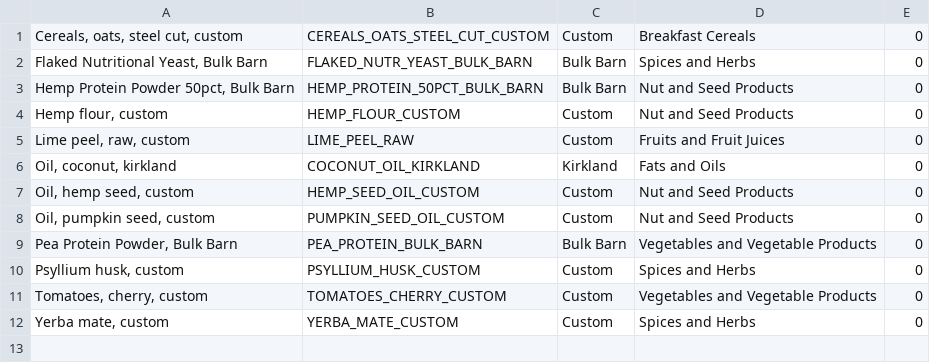
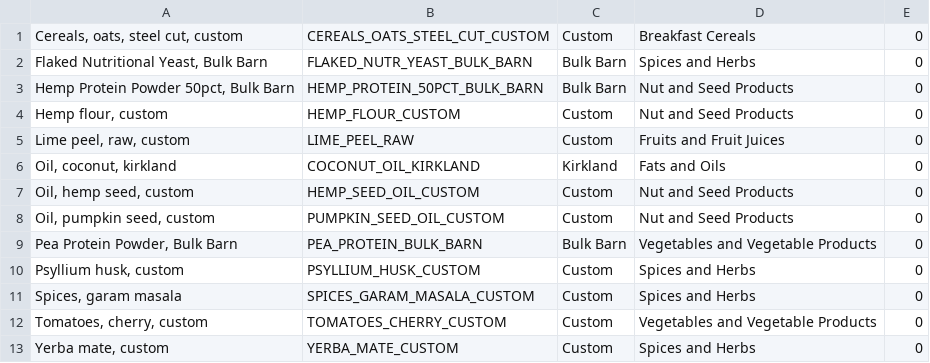
Before and after one commit to mmikitka/usdanutrient, a CSV file: data/custom/local_food.csv, drawn as a sheet.

Commit message:
Added garam masala

```diff
--- a/data/custom/local_food.csv
+++ b/data/custom/local_food.csv
@@ -10,2 +10,3 @@ Pea Protein Powder, Bulk Barn|PEA_PROTEIN_BULK_BARN|Bulk Barn|Vegetables and Veg
 Psyllium husk, custom|PSYLLIUM_HUSK_CUSTOM|Custom|Spices and Herbs|0
+Spices, garam masala|SPICES_GARAM_MASALA_CUSTOM|Custom|Spices and Herbs|0
 Tomatoes, cherry, custom|TOMATOES_CHERRY_CUSTOM|Custom|Vegetables and Vegetable Products|0
```
Also changed, not shown: data/custom/local_food_nutrient_data_alias.csv, data/custom/local_food_weight.csv.
